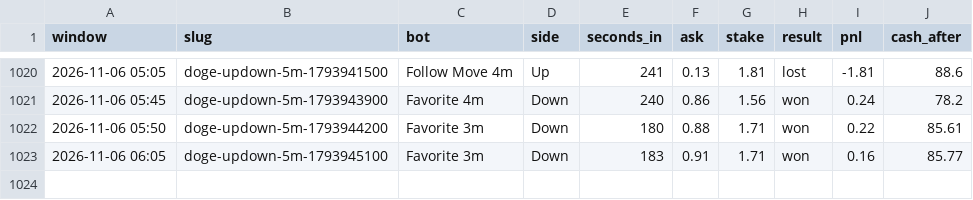
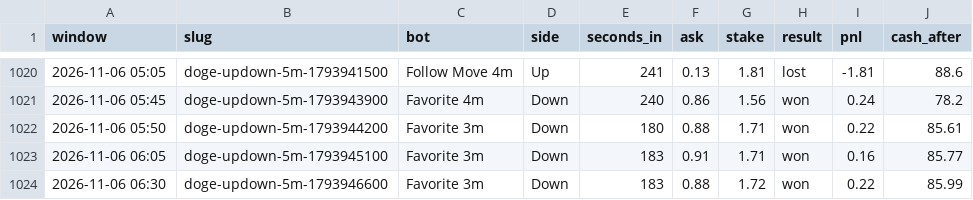
Before and after one commit to skeatonbeat-bot/bot-lab, a CSV file: live/bets_5min_DOGE.csv, drawn as a sheet; only a part is shown, gaps mark what is left out.

```diff
--- a/live/bets_5min_DOGE.csv
+++ b/live/bets_5min_DOGE.csv
@@ -1023 +1023,2 @@ window,slug,bot,side,seconds_in,ask,stake,result,pnl,cash_after
 2026-11-06 06:05,doge-updown-5m-1793945100,Favorite 3m,Down,183,0.91,1.71,won,0.16,85.77
+2026-11-06 06:30,doge-updown-5m-1793946600,Favorite 3m,Down,183,0.88,1.72,won,0.22,85.99
```
Also changed, not shown: live/bets_5min.csv, live/bets_5min_ETH.csv, 9 other files.
